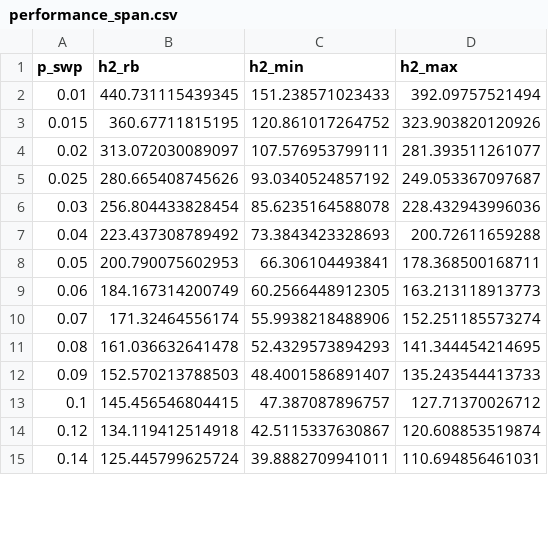
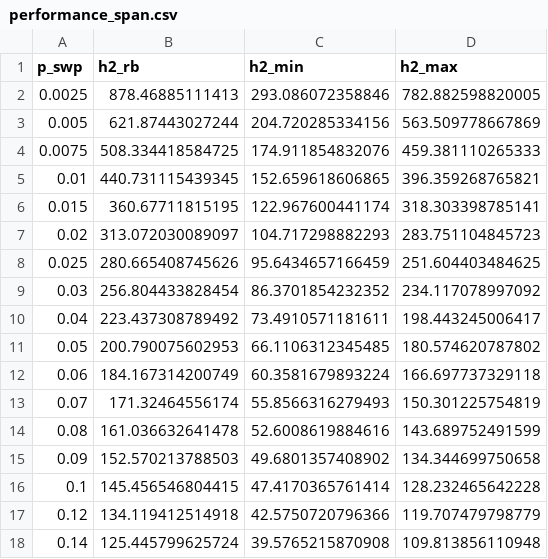
Before and after one commit to TUHH-ICS/2023-code-IFAC-Performance-Analysis-for-Time-Varying-MAS-with-Packet-Loss, a CSV file: figures/performance_span.csv, drawn as a sheet; only a part is shown; the diff covers the shown part only.

Commit message:
Update figure data

```diff
--- a/figures/performance_span.csv
+++ b/figures/performance_span.csv
@@ -1,15 +1,18 @@
 p_swp,h2_rb,h2_min,h2_max
-0.01,440.731115439345,151.238571023433,392.09757521494
-0.015,360.67711815195,120.861017264752,323.903820120926
-0.02,313.072030089097,107.576953799111,281.393511261077
-0.025,280.665408745626,93.0340524857192,249.053367097687
-0.03,256.804433828454,85.6235164588078,228.432943996036
-0.04,223.437308789492,73.3843423328693,200.72611659288
-0.05,200.790075602953,66.306104493841,178.368500168711
-0.06,184.167314200749,60.2566448912305,163.213118913773
-0.07,171.32464556174,55.9938218488906,152.251185573274
-0.08,161.036632641478,52.4329573894293,141.344454214695
-0.09,152.570213788503,48.4001586891407,135.243544413733
-0.1,145.456546804415,47.387087896757,127.71370026712
-0.12,134.119412514918,42.5115337630867,120.608853519874
-0.14,125.445799625724,39.8882709941011,110.694856461031
+0.0025,878.46885111413,293.086072358846,782.882598820005
+0.005,621.87443027244,204.720285334156,563.509778667869
+0.0075,508.334418584725,174.911854832076,459.381110265333
+0.01,440.731115439345,152.659618606865,396.359268765821
+0.015,360.67711815195,122.967600441174,318.303398785141
+0.02,313.072030089097,104.717298882293,283.751104845723
+0.025,280.665408745626,95.6434657166459,251.604403484625
+0.03,256.804433828454,86.3701854232352,234.117078997092
+0.04,223.437308789492,73.4910571181611,198.443245006417
+0.05,200.790075602953,66.1106312345485,180.574620787802
+0.06,184.167314200749,60.3581679893224,166.697737329118
+0.07,171.32464556174,55.8566316279493,150.301225754819
+0.08,161.036632641478,52.6008619884616,143.689752491599
+0.09,152.570213788503,49.6801357408902,134.344699750658
+0.1,145.456546804415,47.4170365761414,128.232465642228
+0.12,134.119412514918,42.5750720796366,119.707479798779
+0.14,125.445799625724,39.5765215870908,109.813856110948
```
Also changed, not shown: 60 edited cells elsewhere in this file.
